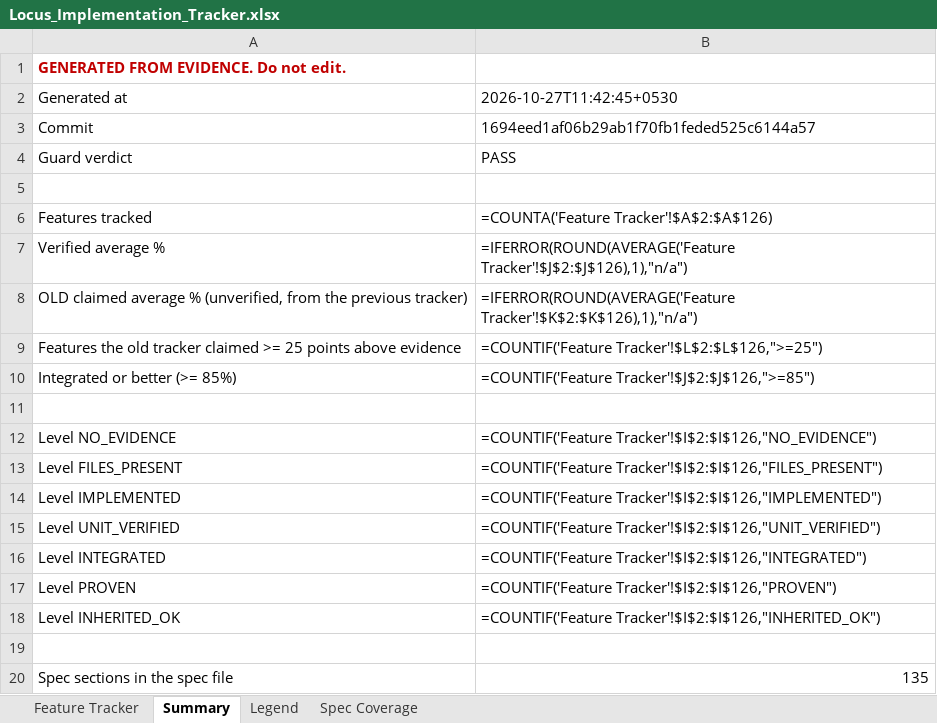
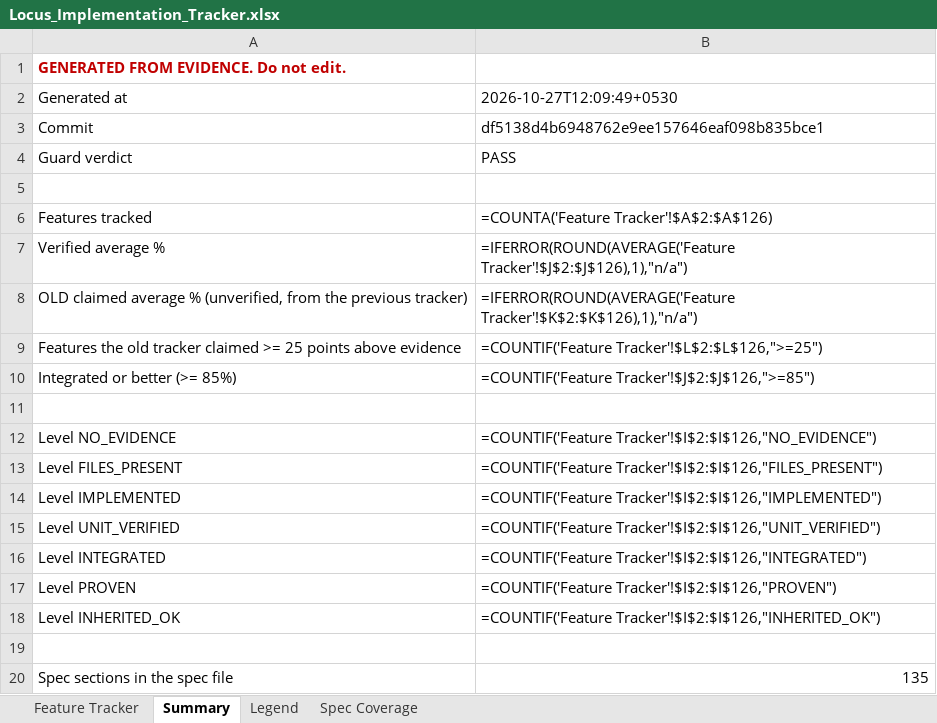
Before and after one commit to Shivamxp23/Locus-OS, an Excel workbook: .keysndocs/Documentation/Implementation Plans/Implementation Report/Locus_Implementation_Tracker.xlsx, sheet Summary, drawn as a sheet; values as stored, in another font and other column widths than the file's, no borders; formulas without a stored value are shown as written; the diff names each change by its address in the sheet, - before the commit and + after, or states it on an @@ line.

```diff
--- a/.keysndocs/Documentation/Implementation Plans/Implementation Report/Locus_Implementation_Tracker.xlsx (sheet Summary)
+++ b/.keysndocs/Documentation/Implementation Plans/Implementation Report/Locus_Implementation_Tracker.xlsx (sheet Summary)
-B2: 2026-10-27T11:42:45+0530
+B2: 2026-10-27T12:09:49+0530
-B3: 1694eed1af06b29ab1f70fb1feded525c6144a57
+B3: df5138d4b6948762e9ee157646eaf098b835bce1
```
Also changed, not shown: sheet Feature Tracker, 3 other files.
